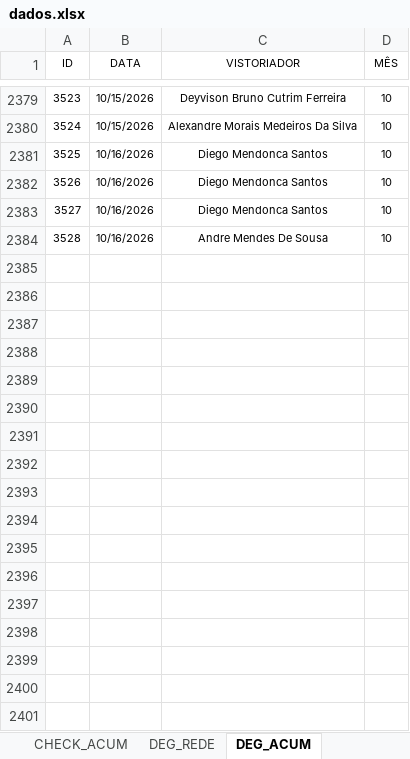
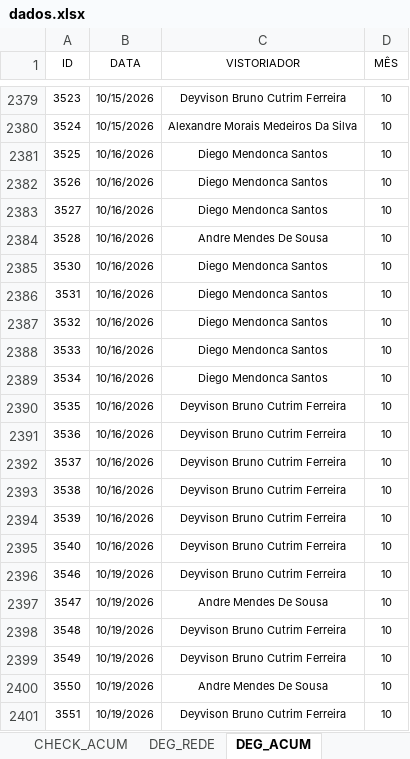
Before and after one commit to SestremPalopoli/produtividade-gestores, an Excel workbook: dados.xlsx, sheet DEG_ACUM, drawn as a sheet; only a part is shown, gaps mark what is left out; values as stored, in another font and other column widths than the file's, no borders; table styles not drawn; the diff names each change by its address in the sheet, - before the commit and + after, or states it on an @@ line.

```diff
--- a/dados.xlsx (sheet DEG_ACUM)
+++ b/dados.xlsx (sheet DEG_ACUM)
+row 2385: 3530 | 10/16/2026 | Diego Mendonca Santos | 10
+row 2386: 3531 | 10/16/2026 | Diego Mendonca Santos | 10
+row 2387: 3532 | 10/16/2026 | Diego Mendonca Santos | 10
+row 2388: 3533 | 10/16/2026 | Diego Mendonca Santos | 10
+row 2389: 3534 | 10/16/2026 | Diego Mendonca Santos | 10
+row 2390: 3535 | 10/16/2026 | Deyvison Bruno Cutrim Ferreira | 10
+row 2391: 3536 | 10/16/2026 | Deyvison Bruno Cutrim Ferreira | 10
+row 2392: 3537 | 10/16/2026 | Deyvison Bruno Cutrim Ferreira | 10
+row 2393: 3538 | 10/16/2026 | Deyvison Bruno Cutrim Ferreira | 10
+row 2394: 3539 | 10/16/2026 | Deyvison Bruno Cutrim Ferreira | 10
+row 2395: 3540 | 10/16/2026 | Deyvison Bruno Cutrim Ferreira | 10
+row 2396: 3546 | 10/19/2026 | Deyvison Bruno Cutrim Ferreira | 10
+row 2397: 3547 | 10/19/2026 | Andre Mendes De Sousa | 10
+row 2398: 3548 | 10/19/2026 | Deyvison Bruno Cutrim Ferreira | 10
+row 2399: 3549 | 10/19/2026 | Deyvison Bruno Cutrim Ferreira | 10
+row 2400: 3550 | 10/19/2026 | Andre Mendes De Sousa | 10
+row 2401: 3551 | 10/19/2026 | Deyvison Bruno Cutrim Ferreira | 10
```
Also changed, not shown: sheet RIT_ACUM, sheet CHECK_ACUM, sheet FMO_ACUM, sheet CALENDÁRIO, sheet FMO, sheet SD_ACUM, 1 more sheet, hidden cells.
